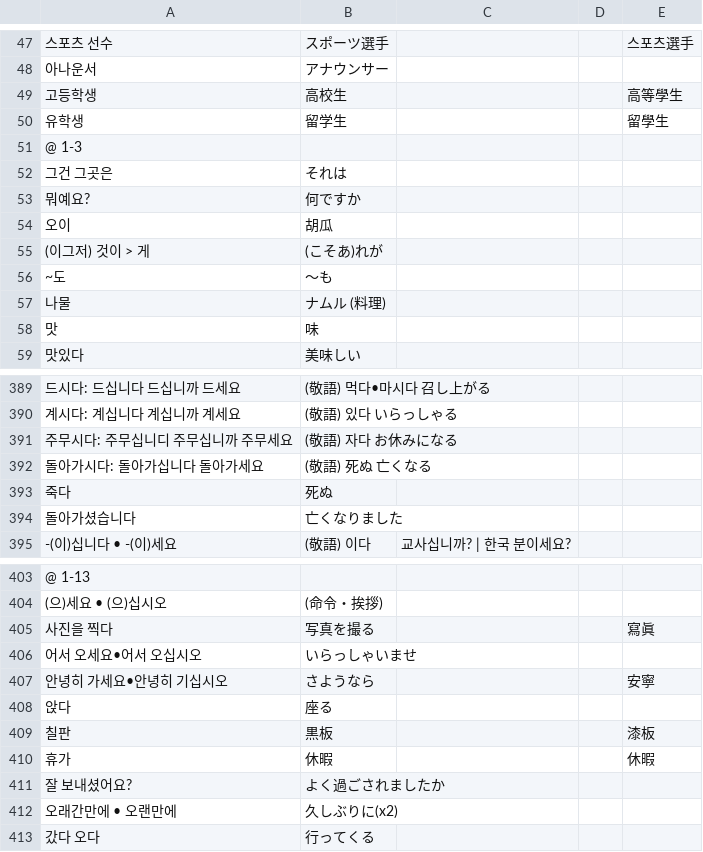
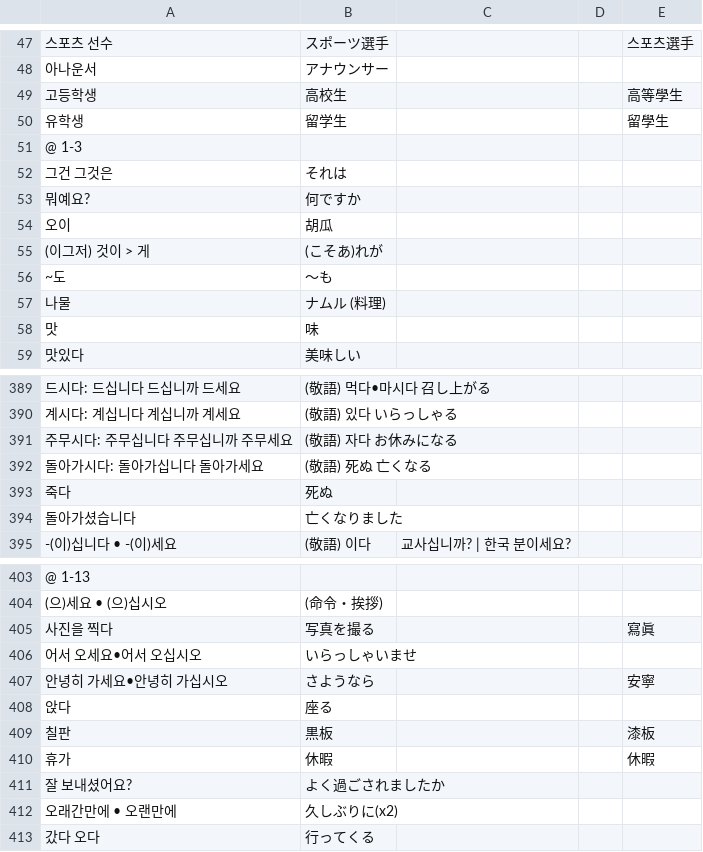
Before and after one commit to jdwebdev/NZH, a TSV file: tsv/NZH - できる한국어.tsv, drawn as a sheet; only a part is shown, gaps mark what is left out; the diff names each change by its address in the sheet, - before the commit and + after, or states it on an @@ line.

```diff
--- a/tsv/NZH - できる한국어.tsv
+++ b/tsv/NZH - できる한국어.tsv
-A52: 그건 그곳은
+A52: 그건 그것은
-A391: 주무시다: 주무십니디 주무십니까 주무세요
+A391: 주무시다: 주무십니다 주무십니까 주무세요
-A407: 안녕히 가세요•안녕히 기십시오
+A407: 안녕히 가세요•안녕히 가십시오
```
Also changed, not shown: tsv/NZH - 本気で学ぶ中国語.tsv, tsv/NZH - 汉字.tsv.
